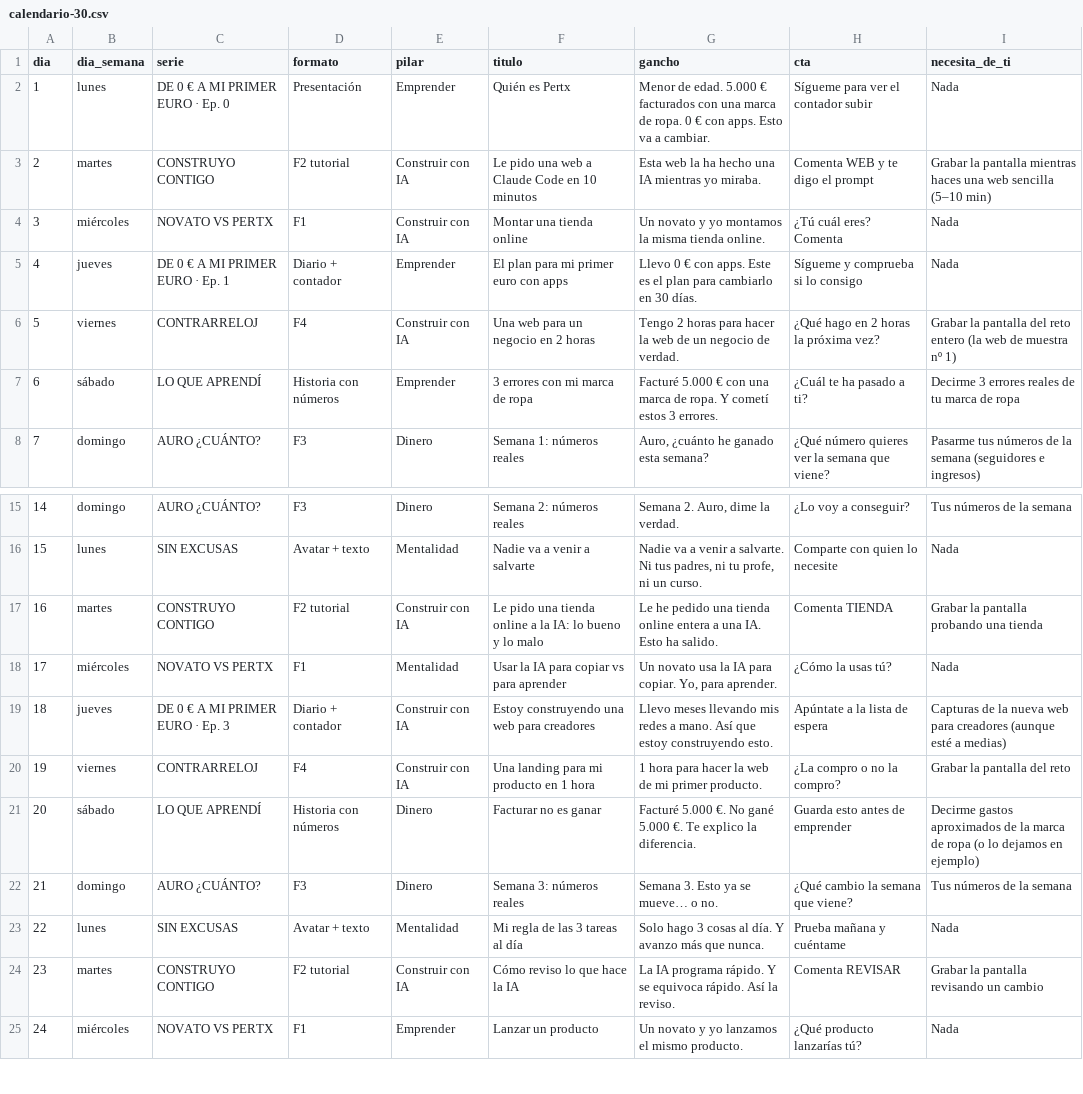
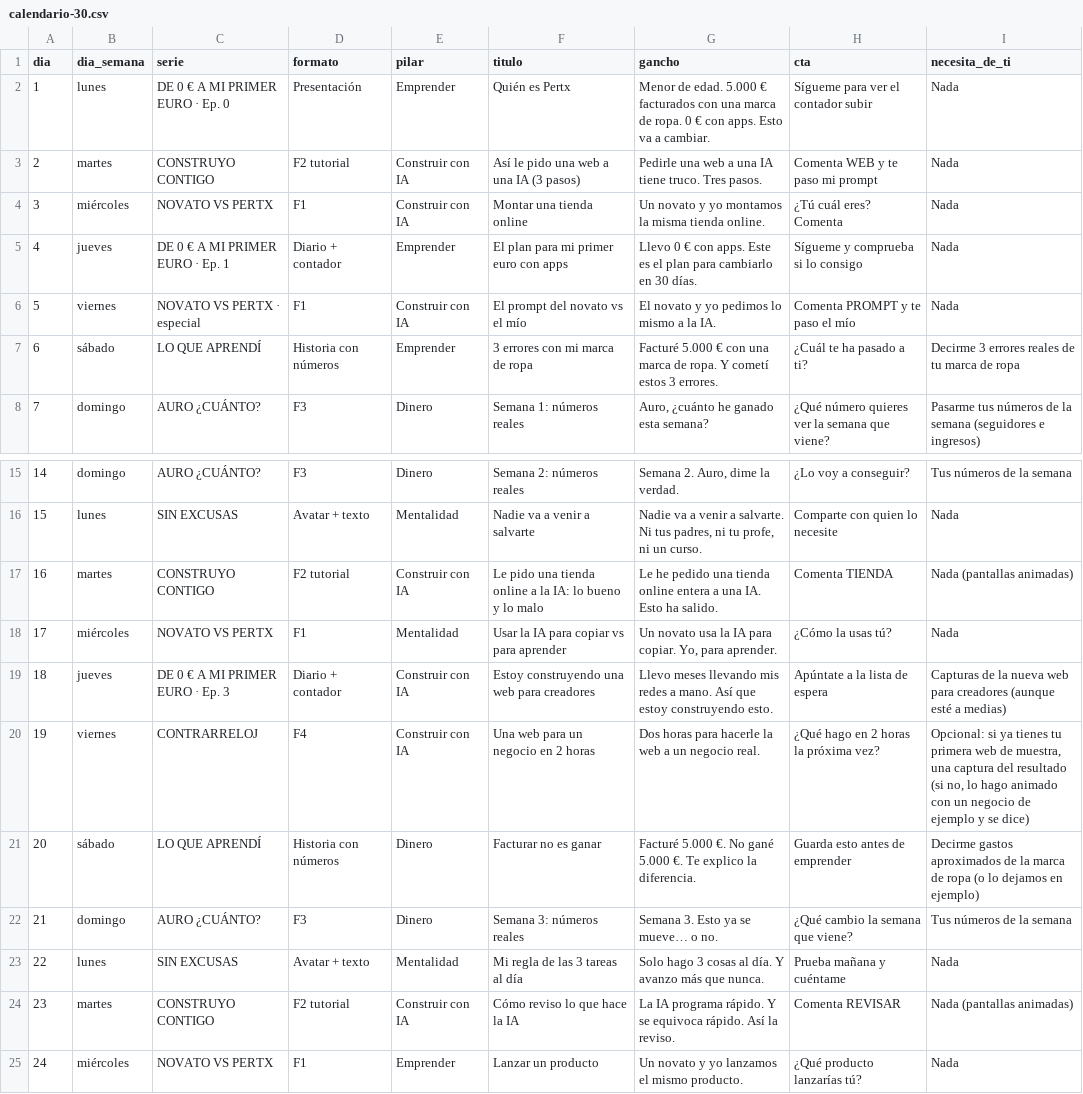
Before and after one commit to pertx1/controlrs, a CSV file: estrategia/calendario-30.csv, drawn as a sheet; only a part is shown, gaps mark what is left out; the diff names each change by its address in the sheet, - before the commit and + after, or states it on an @@ line.

```diff
--- a/estrategia/calendario-30.csv
+++ b/estrategia/calendario-30.csv
-F3 (titulo): Le pido una web a Claude Code en 10 minutos
+F3 (titulo): Así le pido una web a una IA (3 pasos)
-G3 (gancho): Esta web la ha hecho una IA mientras yo miraba.
+G3 (gancho): Pedirle una web a una IA tiene truco. Tres pasos.
-H3 (cta): Comenta WEB y te digo el prompt
+H3 (cta): Comenta WEB y te paso mi prompt
-I3 (necesita_de_ti): Grabar la pantalla mientras haces una web sencilla (5–10 min)
+I3 (necesita_de_ti): Nada
-C6 (serie): CONTRARRELOJ
+C6 (serie): NOVATO VS PERTX · especial
-D6 (formato): F4
+D6 (formato): F1
-F6 (titulo): Una web para un negocio en 2 horas
+F6 (titulo): El prompt del novato vs el mío
-G6 (gancho): Tengo 2 horas para hacer la web de un negocio de verdad.
+G6 (gancho): El novato y yo pedimos lo mismo a la IA.
-H6 (cta): ¿Qué hago en 2 horas la próxima vez?
+H6 (cta): Comenta PROMPT y te paso el mío
-I6 (necesita_de_ti): Grabar la pantalla del reto entero (la web de muestra nº 1)
+I6 (necesita_de_ti): Nada
-I17 (necesita_de_ti): Grabar la pantalla probando una tienda
+I17 (necesita_de_ti): Nada (pantallas animadas)
-F20 (titulo): Una landing para mi producto en 1 hora
+F20 (titulo): Una web para un negocio en 2 horas
-G20 (gancho): 1 hora para hacer la web de mi primer producto.
+G20 (gancho): Dos horas para hacerle la web a un negocio real.
-H20 (cta): ¿La compro o no la compro?
+H20 (cta): ¿Qué hago en 2 horas la próxima vez?
-I20 (necesita_de_ti): Grabar la pantalla del reto
+I20 (necesita_de_ti): Opcional: si ya tienes tu primera web de muestra, una captura del resultado (si no, lo hago animado con un negocio de ejemplo y se dice)
-I24 (necesita_de_ti): Grabar la pantalla revisando un cambio
+I24 (necesita_de_ti): Nada (pantallas animadas)
```
Also changed, not shown: 11 other files.
